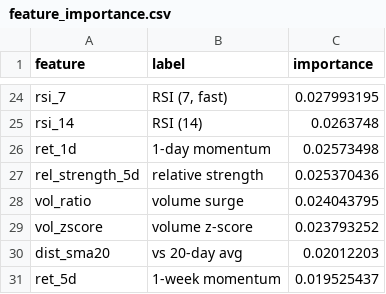
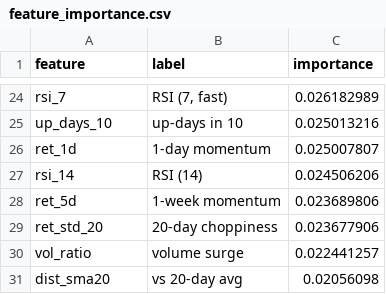
Before and after one commit to AadithS13/MyStockScanner, a CSV file: data/feature_importance.csv, drawn as a sheet; only a part is shown, gaps mark what is left out; removed rows and columns are numbered as before the commit, all else as after; the diff covers the shown part only; the diff names each change by its address in the sheet, - before the commit and + after, or states it on an @@ line.

```diff
--- a/data/feature_importance.csv
+++ b/data/feature_importance.csv
-C24 (importance): 0.027993195
+C24 (importance): 0.026182989
-row 25: rsi_14 | RSI (14) | 0.0263748
+row 25: up_days_10 | up-days in 10 | 0.025013216
-C26 (importance): 0.02573498
+C26 (importance): 0.025007807
-row 27: rel_strength_5d | relative strength | 0.025370436
+row 27: rsi_14 | RSI (14) | 0.024506206
+row 28: ret_5d | 1-week momentum | 0.023689806
+row 29: ret_std_20 | 20-day choppiness | 0.023677906
-C30 (importance): 0.024043795
+C30 (importance): 0.022441257
-row 29: vol_zscore | volume z-score | 0.023793252
-C31 (importance): 0.02012203
+C31 (importance): 0.02056098
-row 31: ret_5d | 1-week momentum | 0.019525437
```
Also changed, not shown: 13 added rows, 13 removed rows and 9 edited cells elsewhere in this file, 5 other files.
